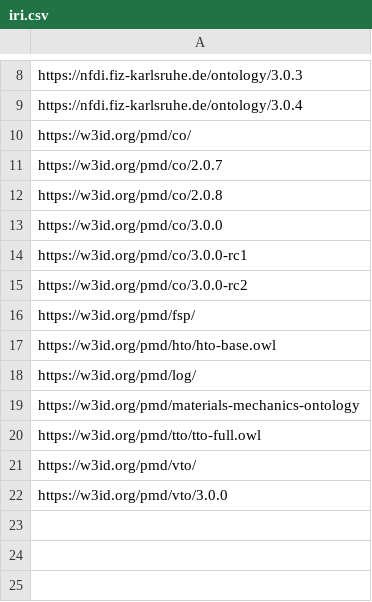
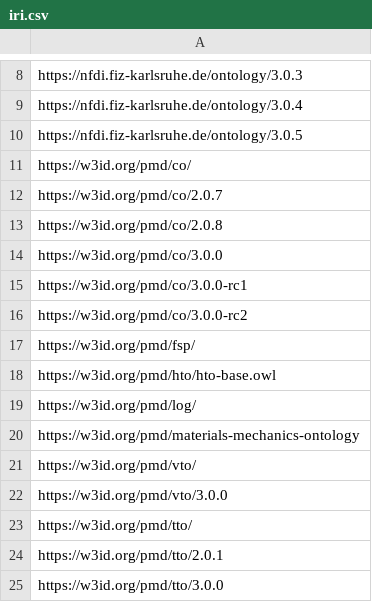
Before and after one commit to ISE-FIZKarlsruhe/iri-status, a CSV file: code/iri.csv, drawn as a sheet; only a part is shown, gaps mark what is left out; removed rows and columns are numbered as before the commit, all else as after; the diff names each change by its address in the sheet, - before the commit and + after, or states it on an @@ line.

Commit message:
Update iri.csv

```diff
--- a/code/iri.csv
+++ b/code/iri.csv
+row 10: https://nfdi.fiz-karlsruhe.de/ontology/3.0.5
-row 20: https://w3id.org/pmd/tto/tto-full.owl
+row 23: https://w3id.org/pmd/tto/
+row 24: https://w3id.org/pmd/tto/2.0.1
+row 25: https://w3id.org/pmd/tto/3.0.0
```
